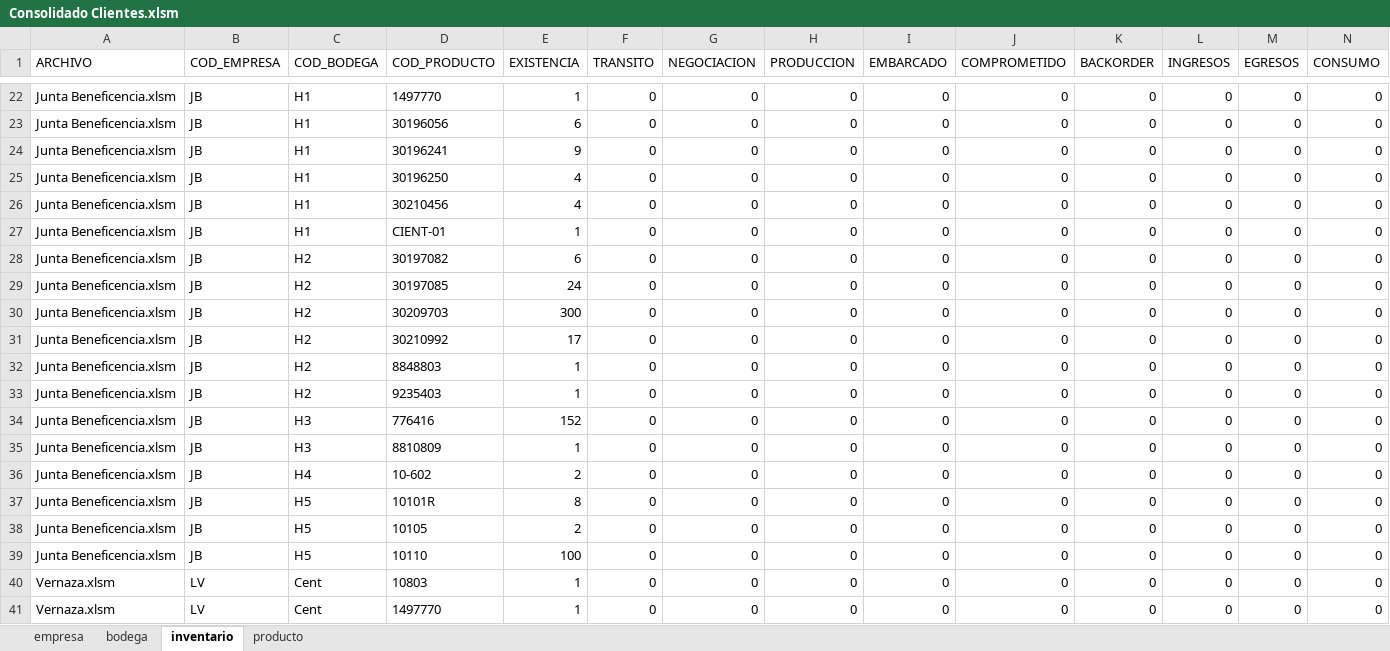
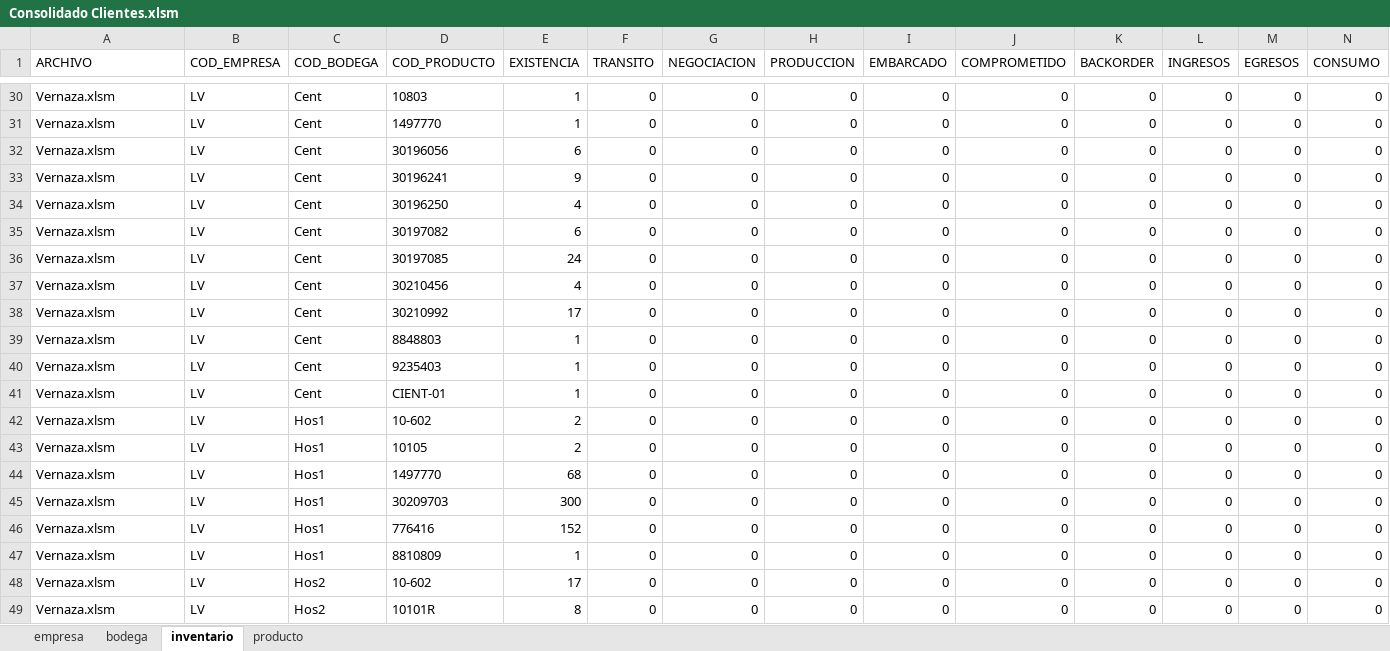
Before and after one commit to csemanate/ramcas, an Excel workbook: CONTROL DE BUFFERS/CLIENTES/Consolidado Clientes.xlsm, sheet inventario, drawn as a sheet; only a part is shown, gaps mark what is left out; the shorter side is filled out with more unchanged rows; values as stored, in another font and other column widths than the file's, no borders; table styles not drawn; removed rows and columns are numbered as before the commit, all else as after; rows hold the shown columns only; the diff covers the shown part only; the diff names each change by its address in the sheet, - before the commit and + after, or states it on an @@ line.

```diff
--- a/CONTROL DE BUFFERS/CLIENTES/Consolidado Clientes.xlsm (sheet inventario)
+++ b/CONTROL DE BUFFERS/CLIENTES/Consolidado Clientes.xlsm (sheet inventario)
-row 22: Junta Beneficencia.xlsm | JB | H1 | 1497770 | 1 | 0 | 0 | 0 | 0 | 0 | 0 | 0 | 0 | 0
-row 23: Junta Beneficencia.xlsm | JB | H1 | 30196056 | 6 | 0 | 0 | 0 | 0 | 0 | 0 | 0 | 0 | 0
-row 24: Junta Beneficencia.xlsm | JB | H1 | 30196241 | 9 | 0 | 0 | 0 | 0 | 0 | 0 | 0 | 0 | 0
-row 25: Junta Beneficencia.xlsm | JB | H1 | 30196250 | 4 | 0 | 0 | 0 | 0 | 0 | 0 | 0 | 0 | 0
-row 26: Junta Beneficencia.xlsm | JB | H1 | 30210456 | 4 | 0 | 0 | 0 | 0 | 0 | 0 | 0 | 0 | 0
-row 27: Junta Beneficencia.xlsm | JB | H1 | CIENT-01 | 1 | 0 | 0 | 0 | 0 | 0 | 0 | 0 | 0 | 0
-row 28: Junta Beneficencia.xlsm | JB | H2 | 30197082 | 6 | 0 | 0 | 0 | 0 | 0 | 0 | 0 | 0 | 0
-row 29: Junta Beneficencia.xlsm | JB | H2 | 30197085 | 24 | 0 | 0 | 0 | 0 | 0 | 0 | 0 | 0 | 0
-row 30: Junta Beneficencia.xlsm | JB | H2 | 30209703 | 300 | 0 | 0 | 0 | 0 | 0 | 0 | 0 | 0 | 0
-row 31: Junta Beneficencia.xlsm | JB | H2 | 30210992 | 17 | 0 | 0 | 0 | 0 | 0 | 0 | 0 | 0 | 0
-row 32: Junta Beneficencia.xlsm | JB | H2 | 8848803 | 1 | 0 | 0 | 0 | 0 | 0 | 0 | 0 | 0 | 0
-row 33: Junta Beneficencia.xlsm | JB | H2 | 9235403 | 1 | 0 | 0 | 0 | 0 | 0 | 0 | 0 | 0 | 0
-row 34: Junta Beneficencia.xlsm | JB | H3 | 776416 | 152 | 0 | 0 | 0 | 0 | 0 | 0 | 0 | 0 | 0
-row 35: Junta Beneficencia.xlsm | JB | H3 | 8810809 | 1 | 0 | 0 | 0 | 0 | 0 | 0 | 0 | 0 | 0
-row 36: Junta Beneficencia.xlsm | JB | H4 | 10-602 | 2 | 0 | 0 | 0 | 0 | 0 | 0 | 0 | 0 | 0
-row 37: Junta Beneficencia.xlsm | JB | H5 | 10101R | 8 | 0 | 0 | 0 | 0 | 0 | 0 | 0 | 0 | 0
-row 38: Junta Beneficencia.xlsm | JB | H5 | 10105 | 2 | 0 | 0 | 0 | 0 | 0 | 0 | 0 | 0 | 0
-row 39: Junta Beneficencia.xlsm | JB | H5 | 10110 | 100 | 0 | 0 | 0 | 0 | 0 | 0 | 0 | 0 | 0
```
Also changed, not shown: 9 added rows, 1 removed row and 19 edited cells elsewhere in this sheet, sheet producto, sheet bodega, sheet empresa, 6 other files.
